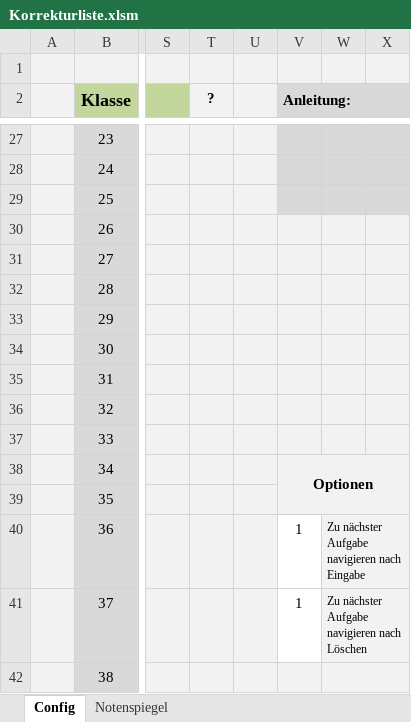
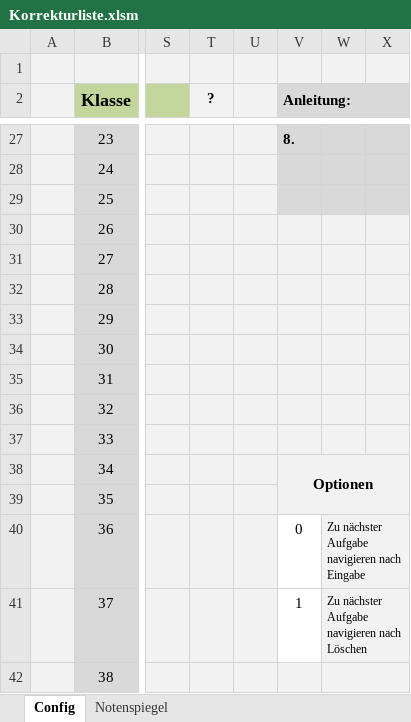
Before and after one commit to bee-eater/EXCEL-Korrekturliste-Mathe-ABI, an Excel workbook: Korrekturliste.xlsm, sheet Config, drawn as a sheet; only a part is shown, gaps mark what is left out; values as stored, in another font and other column widths than the file's, no borders; charts and pictures not drawn; the diff covers the shown part only; the diff names each change by its address in the sheet, - before the commit and + after, or states it on an @@ line.

```diff
--- a/Korrekturliste.xlsm (sheet Config)
+++ b/Korrekturliste.xlsm (sheet Config)
-V27 (Anleitung:): (empty)
+V27 (Anleitung:): 8.
-V40 (Anleitung:): 1
+V40 (Anleitung:): 0
```
Also changed, not shown: 32 edited cells and cell formats elsewhere in this sheet, charts or pictures, 3 other files.
